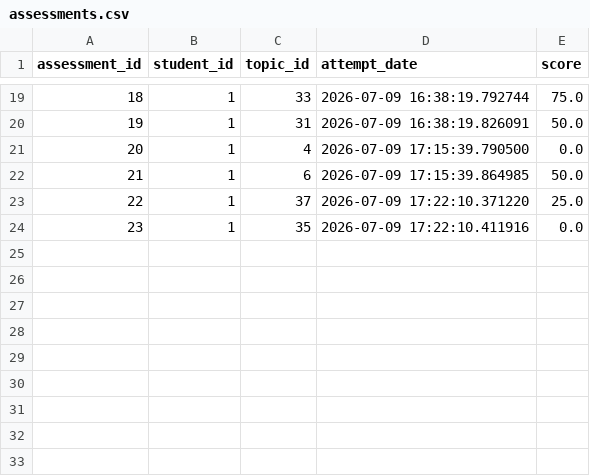
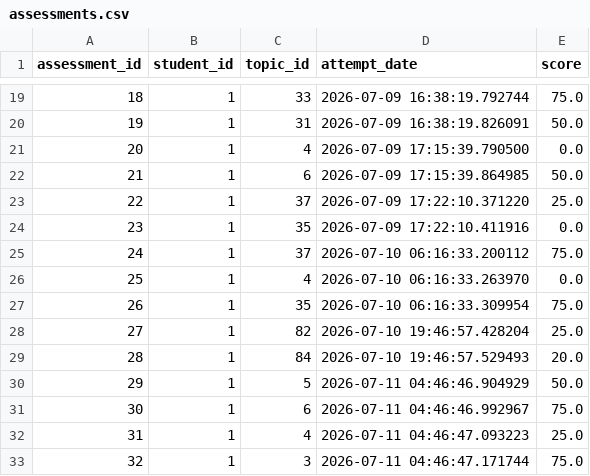
Before and after one commit to Siddharthdhanush/AI-Powered-Personlaized-study-planner-and-performance-analyser, a CSV file: backend/data/assessments.csv, drawn as a sheet; only a part is shown, gaps mark what is left out.

```diff
--- a/backend/data/assessments.csv
+++ b/backend/data/assessments.csv
@@ -24 +24,10 @@ assessment_id,student_id,topic_id,attempt_date,score
 23,1,35,2026-07-09 17:22:10.411916,0.0
+24,1,37,2026-07-10 06:16:33.200112,75.0
+25,1,4,2026-07-10 06:16:33.263970,0.0
+26,1,35,2026-07-10 06:16:33.309954,75.0
+27,1,82,2026-07-10 19:46:57.428204,25.0
+28,1,84,2026-07-10 19:46:57.529493,20.0
+29,1,5,2026-07-11 04:46:46.904929,50.0
+30,1,6,2026-07-11 04:46:46.992967,75.0
+31,1,4,2026-07-11 04:46:47.093223,25.0
+32,1,3,2026-07-11 04:46:47.171744,75.0
```
Also changed, not shown: backend/data/assessment_answers.csv, backend/data/ml_predictions.csv, 17 other files.
